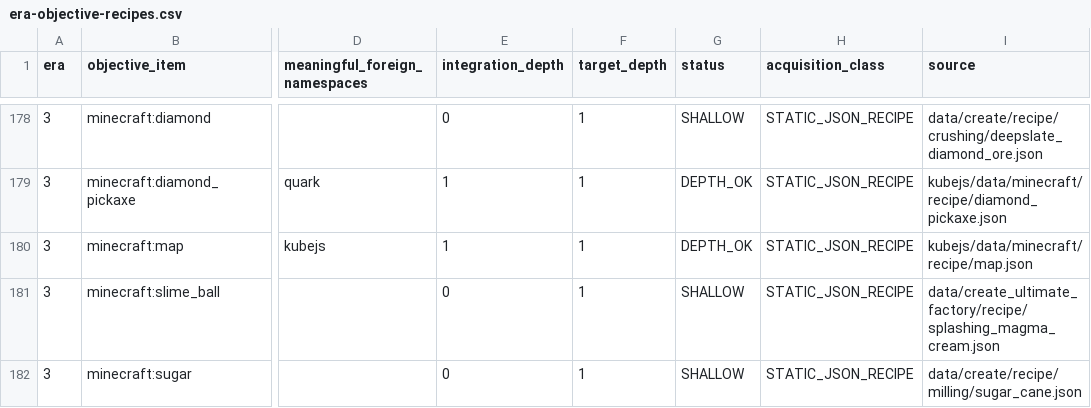
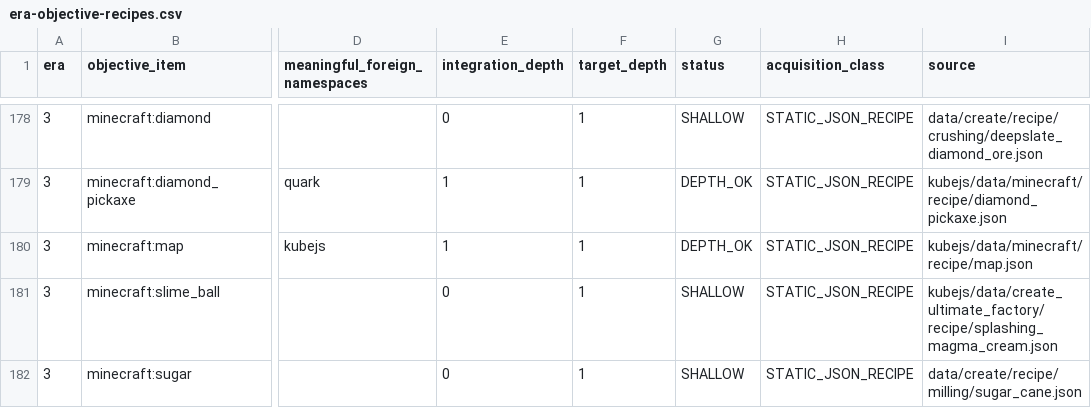
Before and after one commit to mrcalzon02/Infinite-Domain, a CSV file: dev/docs/recipe-integration-audit/era-objective-recipes.csv, drawn as a sheet; only a part is shown, gaps mark what is left out; the diff covers the shown part only; the diff names each change by its address in the sheet, - before the commit and + after, or states it on an @@ line.

```diff
--- a/dev/docs/recipe-integration-audit/era-objective-recipes.csv
+++ b/dev/docs/recipe-integration-audit/era-objective-recipes.csv
-I181 (source): data/create_ultimate_factory/recipe/splashing_magma_cream.json
+I181 (source): kubejs/data/create_ultimate_factory/recipe/splashing_magma_cream.json
```
Also changed, not shown: 2 added rows, 2 removed rows and 2 edited cells elsewhere in this file, dev/docs/custom-content-audit/companion-mod-inventory.csv, dev/docs/more-ores-more-gems-live-textures.csv, 30 other files.
